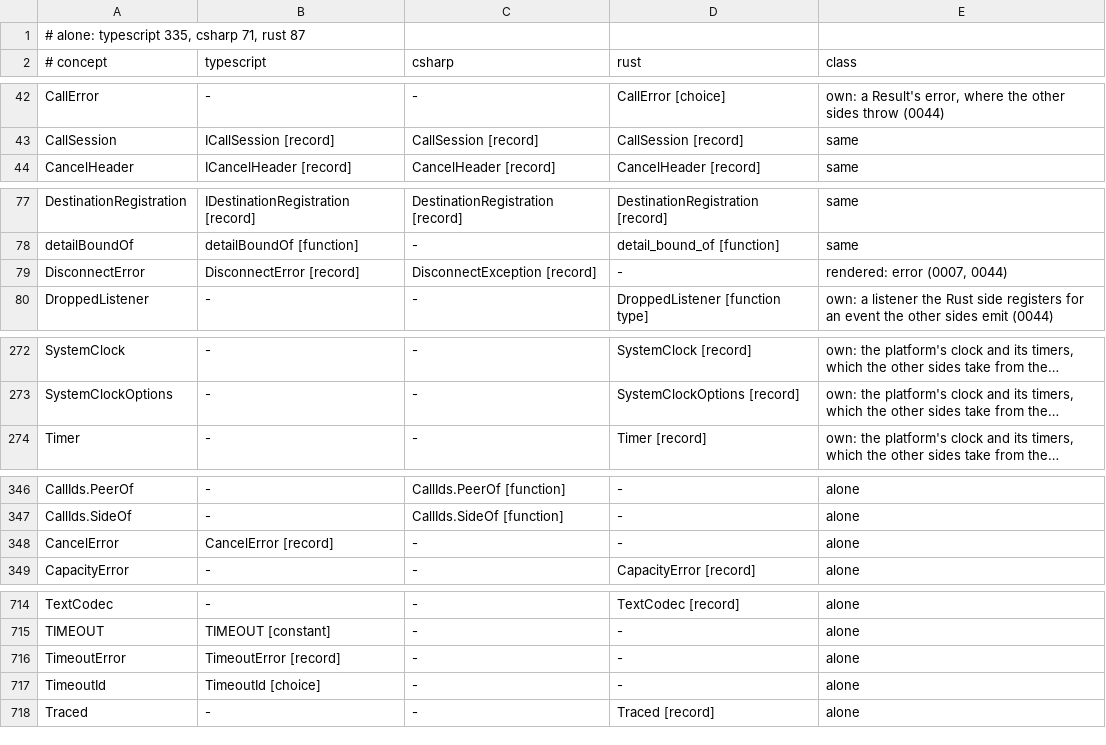
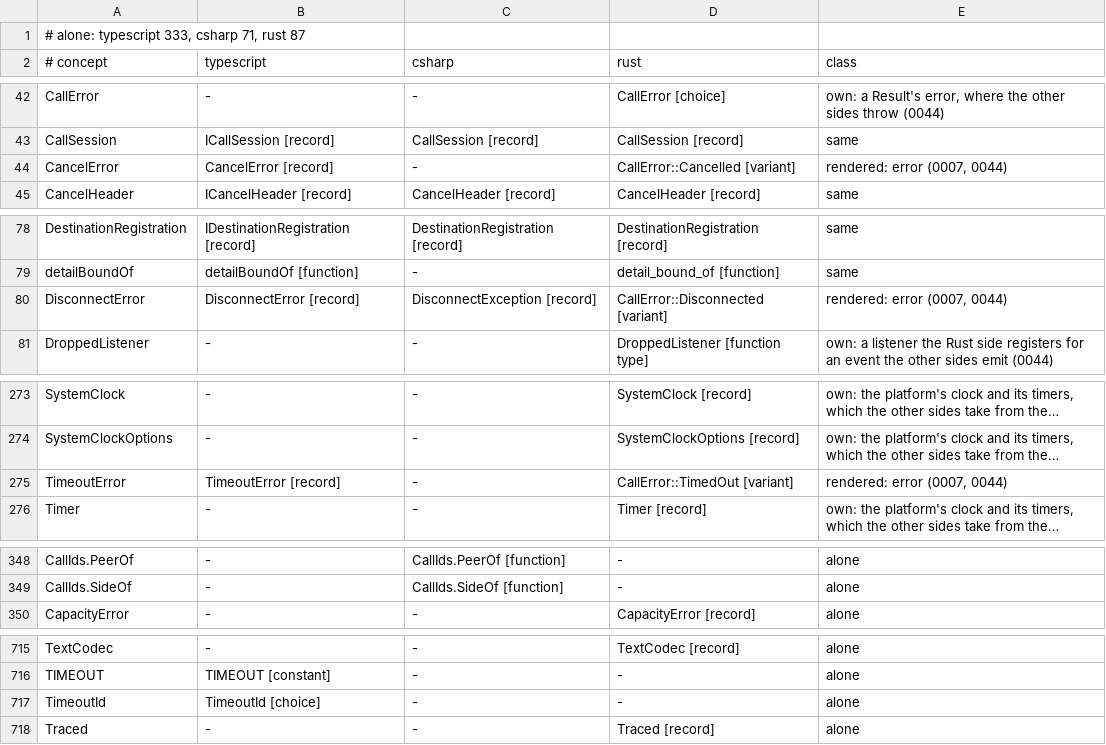
Before and after one commit to francisdesjardins/bead, a TSV file: tools/names.tsv, drawn as a sheet; only a part is shown, gaps mark what is left out; long unchanged cells end in …; removed rows and columns are numbered as before the commit, all else as after; the diff names each change by its address in the sheet, - before the commit and + after, or states it on an @@ line.

Commit message:
docs(spec): the companions name no language, and 17.9 defines a stock library
Debugging 9.7 and transcoding 12 state each rule once, 9.7's types a row of the matrix;
tools/names.tsv renders CallError's variants by their participle, as io::ErrorKind::TimedOut does.

```diff
--- a/tools/names.tsv
+++ b/tools/names.tsv
-A1 (# concept): # alone: typescript 335, csharp 71, rust 87
+A1 (# concept): # alone: typescript 333, csharp 71, rust 87
+row 44: CancelError | CancelError [record] | - | CallError::Cancelled [variant] | rendered: error (0007, 0044)
-D80 (rust): -
+D80 (rust): CallError::Disconnected [variant]
+row 275: TimeoutError | TimeoutError [record] | - | CallError::TimedOut [variant] | rendered: error (0007, 0044)
-row 348: CancelError | CancelError [record] | - | - | alone
-row 716: TimeoutError | TimeoutError [record] | - | - | alone
```
Also changed, not shown: 9 other files.
